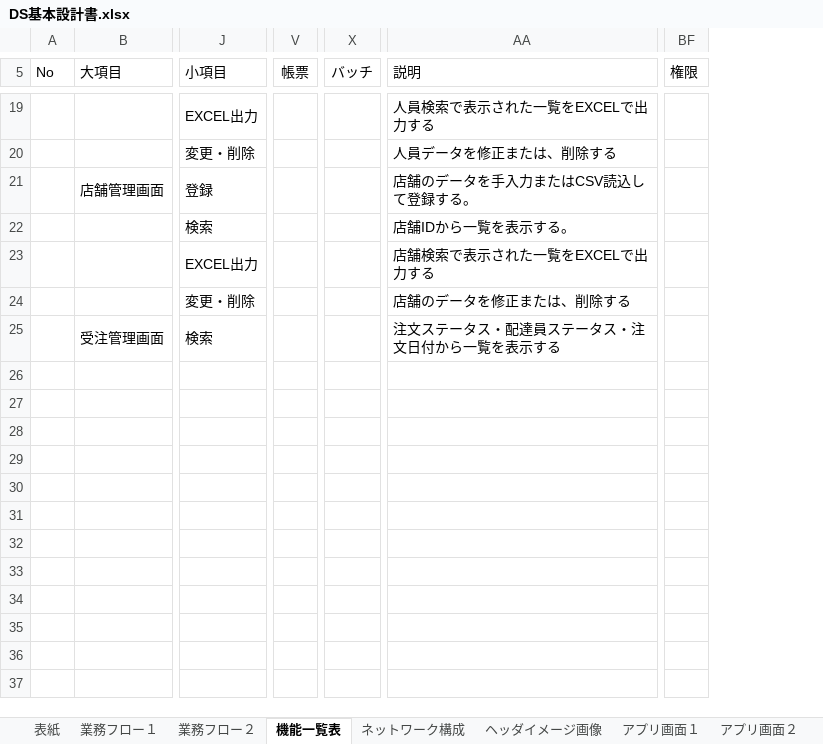
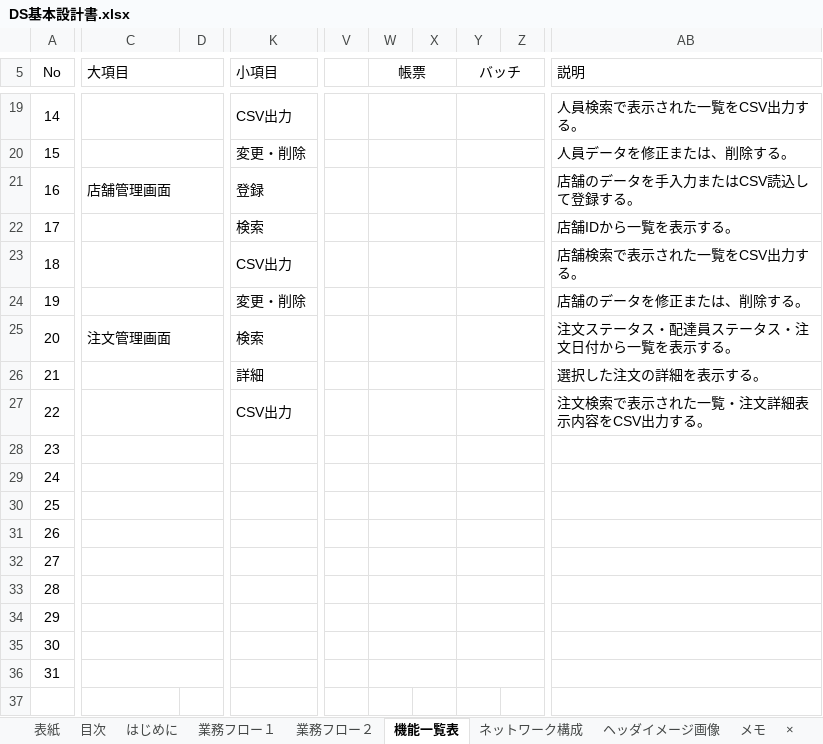
Before and after one commit to HasegawaTakatune/DeliverySystem, an Excel workbook: DS/001_設計書/001_基本設計書/DS基本設計書.xlsx, sheet 機能一覧表, drawn as a sheet; only a part is shown, gaps mark what is left out; values as stored, in another font and other column widths than the file's, no borders; removed rows and columns are numbered as before the commit, all else as after; rows hold the shown columns only; the diff covers the shown part only; the diff names each change by its address in the sheet, - before the commit and + after, or states it on an @@ line.

```diff
--- a/DS/001_設計書/001_基本設計書/DS基本設計書.xlsx (sheet 機能一覧表)
+++ b/DS/001_設計書/001_基本設計書/DS基本設計書.xlsx (sheet 機能一覧表)
-sheet tab: アプリ画面１
-sheet tab: アプリ画面２
+sheet tab: 目次
+sheet tab: はじめに
-column A (No), empty
+column A (No), rows 19-25: 14 | 15 | 16 | 17 | 18 | 19 | 20
+column D, empty
-column V (帳票), empty
-column X (バッチ), empty
+column V, empty
+column W (帳票), empty
+column X, empty
+column Y (バッチ), empty
+column Z, empty
-column BF (権限), empty
-AA5:BE5 merged
-K19 (小項目): EXCEL出力
+K19 (小項目): CSV出力
-AB19 (説明): 人員検索で表示された一覧をEXCELで出力する
+AB19 (説明): 人員検索で表示された一覧をCSV出力する。
-AA19:BE19 merged
-AB20 (説明): 人員データを修正または、削除する
+AB20 (説明): 人員データを修正または、削除する。
-AA20:BE20 merged
-AA21:BE21 merged
-AA22:BE22 merged
-K23 (小項目): EXCEL出力
+K23 (小項目): CSV出力
-AB23 (説明): 店舗検索で表示された一覧をEXCELで出力する
+AB23 (説明): 店舗検索で表示された一覧をCSV出力する。
-AA23:BE23 merged
-AB24 (説明): 店舗のデータを修正または、削除する
+AB24 (説明): 店舗のデータを修正または、削除する。
-AA24:BE24 merged
-C25 (大項目): 受注管理画面
+C25 (大項目): 注文管理画面
-AB25 (説明): 注文ステータス・配達員ステータス・注文日付から一覧を表示する
+AB25 (説明): 注文ステータス・配達員ステータス・注文日付から一覧を表示する。
-AA25:BE25 merged
+row 26: 21 |  |  | 詳細 |  |  |  |  |  | 選択した注文の詳細を表示する。
+row 27: 22 |  |  | CSV出力 |  |  |  |  |  | 注文検索で表示された一覧・注文詳細表示内容をCSV出力する。
+row 28: 23
+row 29: 24
+row 30: 25
+row 31: 26
+row 32: 27
+row 33: 28
+row 34: 29
+row 35: 30
+row 36: 31
+row 37: (empty)
```
Also changed, not shown: 34 added rows, 3 added columns, 36 removed columns, 3 edited cells and merged cells elsewhere in this sheet, sheet 業務フロー２, sheet 業務フロー１, sheet ヘッダイメージ画像, charts or pictures, DS/001_設計書/001_基本設計書/DS基本設計書_ログイン・トップ画面.xlsx, DS/001_設計書/001_基本設計書/DS基本設計書_人員管理画面.xlsx, 4 other files.
